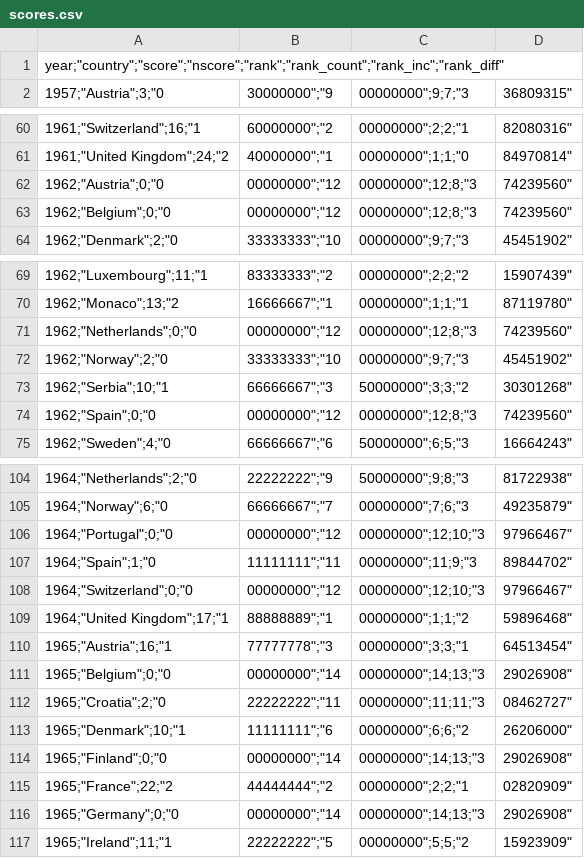
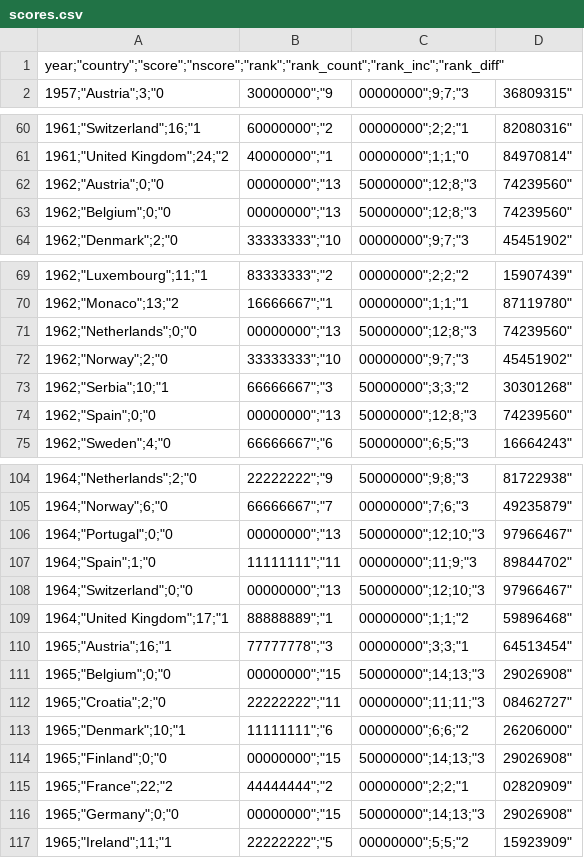
Before and after one commit to DavorPenzar/eurovision, a CSV file: data/scores.csv, drawn as a sheet; only a part is shown, gaps mark what is left out; the diff covers the shown part only.

```diff
--- a/data/scores.csv
+++ b/data/scores.csv
@@ -61,4 +61,4 @@
 1961;"United Kingdom";24;"2,40000000";"1,00000000";1;1;"0,84970814"
-1962;"Austria";0;"0,00000000";"12,00000000";12;8;"3,74239560"
-1962;"Belgium";0;"0,00000000";"12,00000000";12;8;"3,74239560"
+1962;"Austria";0;"0,00000000";"13,50000000";12;8;"3,74239560"
+1962;"Belgium";0;"0,00000000";"13,50000000";12;8;"3,74239560"
 1962;"Denmark";2;"0,33333333";"10,00000000";9;7;"3,45451902"
@@ -70,6 +70,6 @@
 1962;"Monaco";13;"2,16666667";"1,00000000";1;1;"1,87119780"
-1962;"Netherlands";0;"0,00000000";"12,00000000";12;8;"3,74239560"
+1962;"Netherlands";0;"0,00000000";"13,50000000";12;8;"3,74239560"
 1962;"Norway";2;"0,33333333";"10,00000000";9;7;"3,45451902"
 1962;"Serbia";10;"1,66666667";"3,50000000";3;3;"2,30301268"
-1962;"Spain";0;"0,00000000";"12,00000000";12;8;"3,74239560"
+1962;"Spain";0;"0,00000000";"13,50000000";12;8;"3,74239560"
 1962;"Sweden";4;"0,66666667";"6,50000000";6;5;"3,16664243"
@@ -105,13 +105,13 @@
 1964;"Norway";6;"0,66666667";"7,00000000";7;6;"3,49235879"
-1964;"Portugal";0;"0,00000000";"12,00000000";12;10;"3,97966467"
+1964;"Portugal";0;"0,00000000";"13,50000000";12;10;"3,97966467"
 1964;"Spain";1;"0,11111111";"11,00000000";11;9;"3,89844702"
-1964;"Switzerland";0;"0,00000000";"12,00000000";12;10;"3,97966467"
+1964;"Switzerland";0;"0,00000000";"13,50000000";12;10;"3,97966467"
 1964;"United Kingdom";17;"1,88888889";"1,00000000";1;1;"2,59896468"
 1965;"Austria";16;"1,77777778";"3,00000000";3;3;"1,64513454"
-1965;"Belgium";0;"0,00000000";"14,00000000";14;13;"3,29026908"
+1965;"Belgium";0;"0,00000000";"15,50000000";14;13;"3,29026908"
 1965;"Croatia";2;"0,22222222";"11,00000000";11;11;"3,08462727"
 1965;"Denmark";10;"1,11111111";"6,00000000";6;6;"2,26206000"
-1965;"Finland";0;"0,00000000";"14,00000000";14;13;"3,29026908"
+1965;"Finland";0;"0,00000000";"15,50000000";14;13;"3,29026908"
 1965;"France";22;"2,44444444";"2,00000000";2;2;"1,02820909"
-1965;"Germany";0;"0,00000000";"14,00000000";14;13;"3,29026908"
+1965;"Germany";0;"0,00000000";"15,50000000";14;13;"3,29026908"
 1965;"Ireland";11;"1,22222222";"5,00000000";5;5;"2,15923909"
```
Also changed, not shown: 45 edited cells elsewhere in this file.
